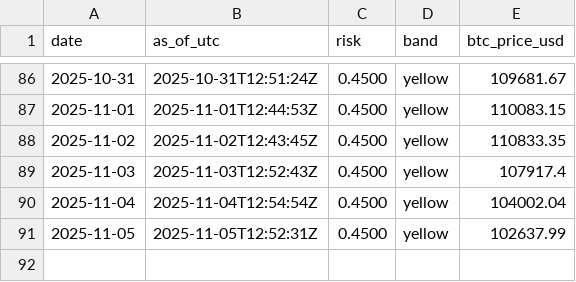
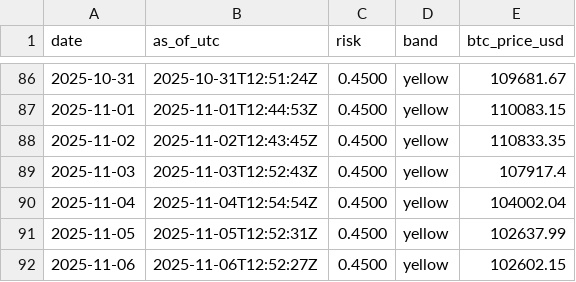
Before and after one commit to firemansghost/grayghost-risk, a CSV file: data/risk_history.csv, drawn as a sheet; only a part is shown, gaps mark what is left out.

```diff
--- a/data/risk_history.csv
+++ b/data/risk_history.csv
@@ -91 +91,2 @@ date,as_of_utc,risk,band,btc_price_usd
 2025-11-05,2025-11-05T12:52:31Z,0.4500,yellow,102637.99
+2025-11-06,2025-11-06T12:52:27Z,0.4500,yellow,102602.15
```
Also changed, not shown: 2 other files.
